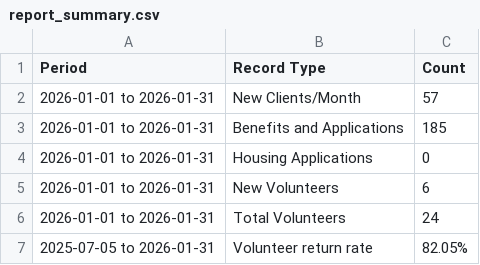
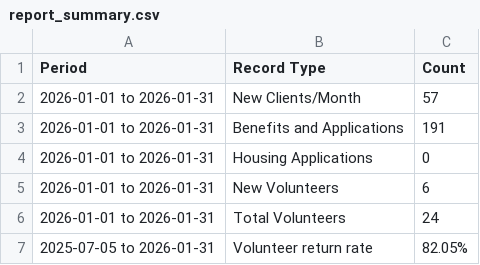
Before and after one commit to karangattu/united-effort-monthly-metrics, a CSV file: report_summary.csv, drawn as a sheet.

```diff
--- a/report_summary.csv
+++ b/report_summary.csv
@@ -2,3 +2,3 @@ Period,Record Type,Count
 2026-01-01 to 2026-01-31,New Clients/Month,57
-2026-01-01 to 2026-01-31,Benefits and Applications,185
+2026-01-01 to 2026-01-31,Benefits and Applications,191
 2026-01-01 to 2026-01-31,Housing Applications,0
```
